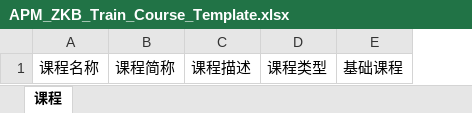
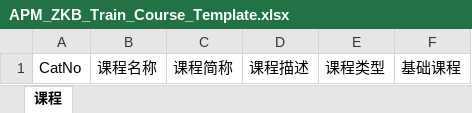
Before and after one commit to masogit/hc-apm-web, an Excel workbook: src/src/main/webapp/portal/zkb/trainV2/course/APM_ZKB_Train_Course_Template.xlsx, sheet 课程, drawn as a sheet; values as stored, in another font and other column widths than the file's, no borders; the diff names each change by its address in the sheet, - before the commit and + after, or states it on an @@ line.

```diff
--- a/src/src/main/webapp/portal/zkb/trainV2/course/APM_ZKB_Train_Course_Template.xlsx (sheet 课程)
+++ b/src/src/main/webapp/portal/zkb/trainV2/course/APM_ZKB_Train_Course_Template.xlsx (sheet 课程)
+column A, row 1: CatNo
```
Also changed, not shown: 7 other files.
